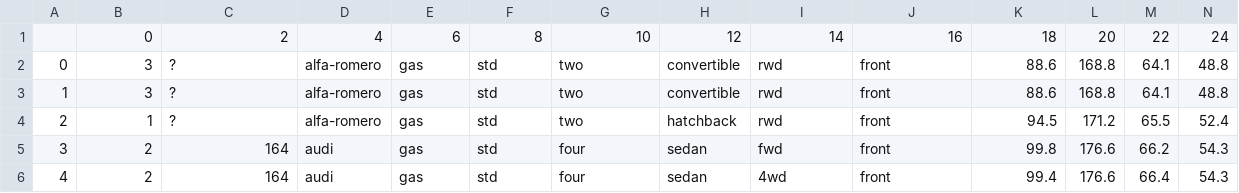
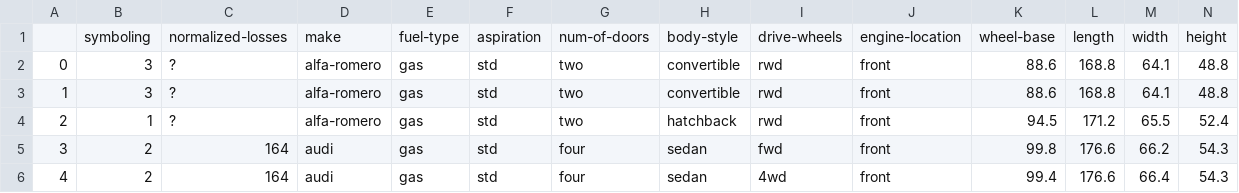
Before and after one commit to titooDiaz/DATA-SCIENCE-EN-PYTHON, a CSV file: IBM/Recursos iniciales/data/archivo.csv, drawn as a sheet; only a part is shown; removed rows and columns are numbered as before the commit, all else as after; rows hold the shown columns only; the diff names each change by its address in the sheet, - before the commit and + after, or states it on an @@ line.

```diff
--- a/IBM/Recursos iniciales/data/archivo.csv
+++ b/IBM/Recursos iniciales/data/archivo.csv
-row 1:  | 0 | 2 | 4 | 6 | 8 | 10 | 12 | 14 | 16 | 18 | 20 | 22 | 24
+row 1:  | symboling | normalized-losses | make | fuel-type | aspiration | num-of-doors | body-style | drive-wheels | engine-location | wheel-base | length | width | height
```
Also changed, not shown: 3 other files.
